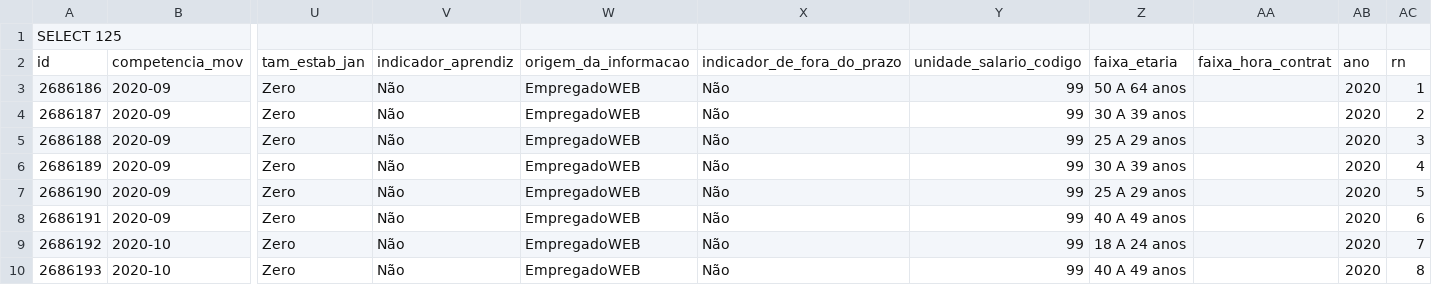
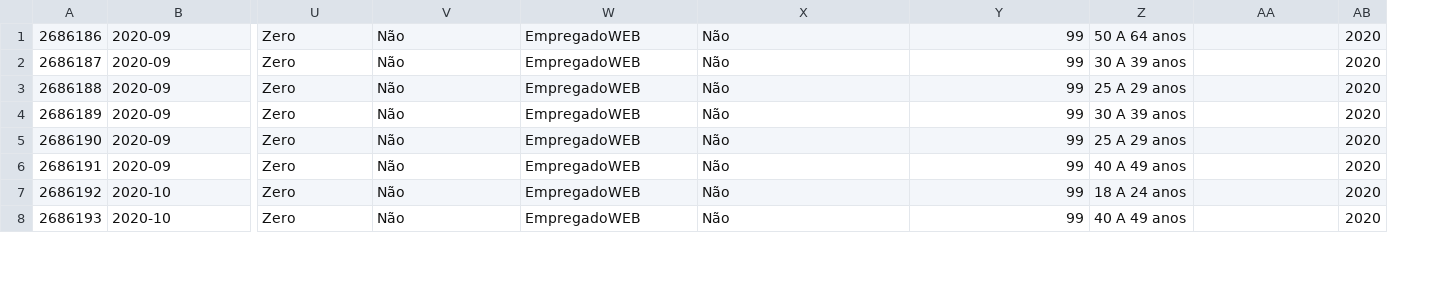
Before and after one commit to ObservatorioDoTrabalhoArapiraca/observatorio-backend, a CSV file: dump_25_por_ano.csv, drawn as a sheet; only a part is shown, gaps mark what is left out; removed rows and columns are numbered as before the commit, all else as after; rows hold the shown columns only; the diff names each change by its address in the sheet, - before the commit and + after, or states it on an @@ line.

```diff
--- a/dump_25_por_ano.csv
+++ b/dump_25_por_ano.csv
-column AC, rows 3-10: 1 | 2 | 3 | 4 | 5 | 6 | 7 | 8
-row 1: SELECT 125
-row 2: id | competencia_mov | tam_estab_jan | indicador_aprendiz | origem_da_informacao | indicador_de_fora_do_prazo | unidade_salario_codigo | faixa_etaria | faixa_hora_contrat | ano | rn
```
Also changed, not shown: 38 other files.
